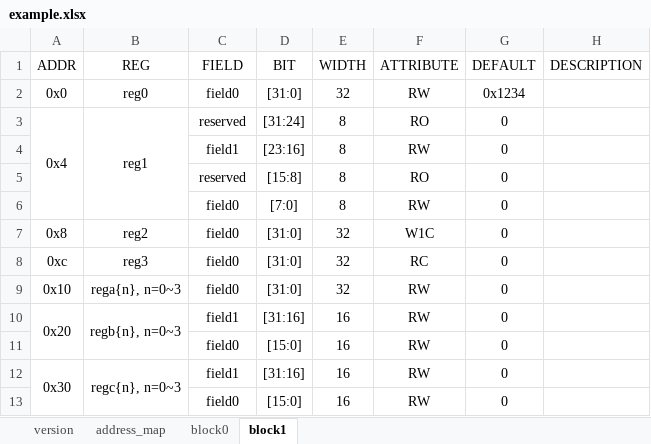
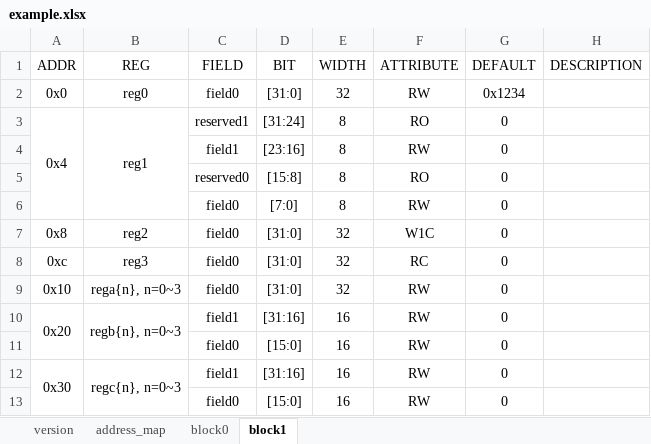
Before and after one commit to BeriBeli/irgen-rs, an Excel workbook: example.xlsx, sheet block1, drawn as a sheet; values as stored, in another font and other column widths than the file's, no borders; the diff names each change by its address in the sheet, - before the commit and + after, or states it on an @@ line.

```diff
--- a/example.xlsx (sheet block1)
+++ b/example.xlsx (sheet block1)
-C3 (FIELD): reserved
+C3 (FIELD): reserved1
-C5 (FIELD): reserved
+C5 (FIELD): reserved0
```
Also changed, not shown: sheet block0, 7 other files.
